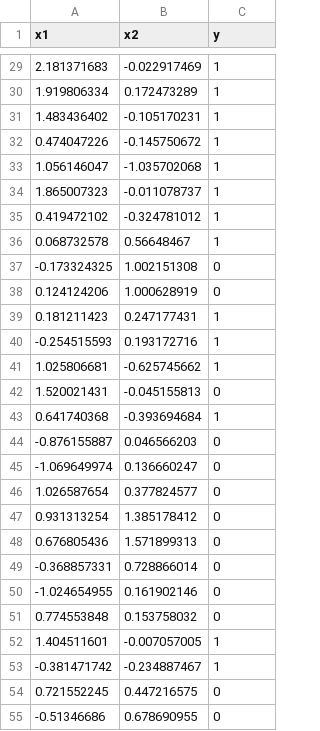
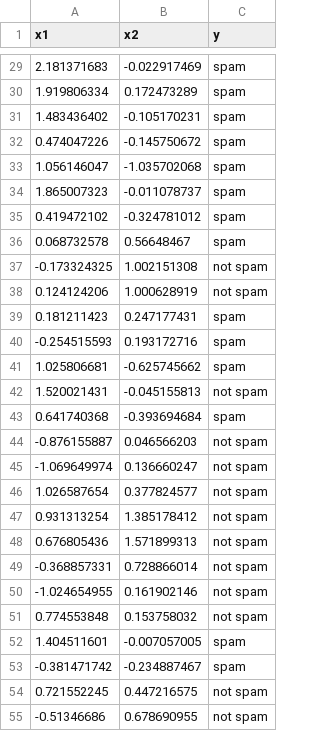
Before and after one commit to romulus97/ISE437, a CSV file: classification.csv, drawn as a sheet; only a part is shown, gaps mark what is left out; the diff covers the shown part only.

```diff
--- a/classification.csv
+++ b/classification.csv
@@ -29,27 +29,27 @@ x1,x2,y
-2.181371683,-0.022917469,1
-1.919806334,0.172473289,1
-1.483436402,-0.105170231,1
-0.474047226,-0.145750672,1
-1.056146047,-1.035702068,1
-1.865007323,-0.011078737,1
-0.419472102,-0.324781012,1
-0.068732578,0.56648467,1
--0.173324325,1.002151308,0
-0.124124206,1.000628919,0
-0.181211423,0.247177431,1
--0.254515593,0.193172716,1
-1.025806681,-0.625745662,1
-1.520021431,-0.045155813,0
-0.641740368,-0.393694684,1
--0.876155887,0.046566203,0
--1.069649974,0.136660247,0
-1.026587654,0.377824577,0
-0.931313254,1.385178412,0
-0.676805436,1.571899313,0
--0.368857331,0.728866014,0
--1.024654955,0.161902146,0
-0.774553848,0.153758032,0
-1.404511601,-0.007057005,1
--0.381471742,-0.234887467,1
-0.721552245,0.447216575,0
--0.51346686,0.678690955,0
+2.181371683,-0.022917469,spam
+1.919806334,0.172473289,spam
+1.483436402,-0.105170231,spam
+0.474047226,-0.145750672,spam
+1.056146047,-1.035702068,spam
+1.865007323,-0.011078737,spam
+0.419472102,-0.324781012,spam
+0.068732578,0.56648467,spam
+-0.173324325,1.002151308,not spam
+0.124124206,1.000628919,not spam
+0.181211423,0.247177431,spam
+-0.254515593,0.193172716,spam
+1.025806681,-0.625745662,spam
+1.520021431,-0.045155813,not spam
+0.641740368,-0.393694684,spam
+-0.876155887,0.046566203,not spam
+-1.069649974,0.136660247,not spam
+1.026587654,0.377824577,not spam
+0.931313254,1.385178412,not spam
+0.676805436,1.571899313,not spam
+-0.368857331,0.728866014,not spam
+-1.024654955,0.161902146,not spam
+0.774553848,0.153758032,not spam
+1.404511601,-0.007057005,spam
+-0.381471742,-0.234887467,spam
+0.721552245,0.447216575,not spam
+-0.51346686,0.678690955,not spam
```
Also changed, not shown: 73 edited cells elsewhere in this file.
